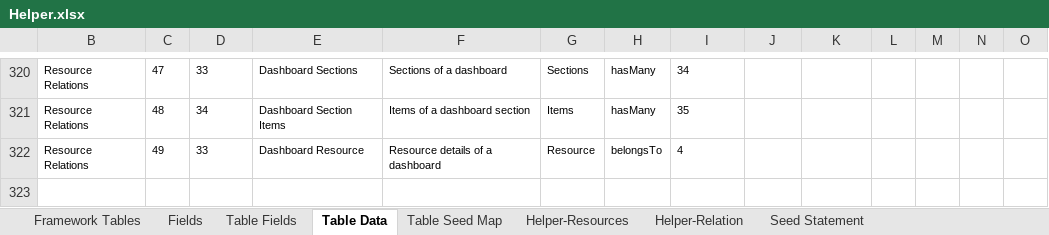
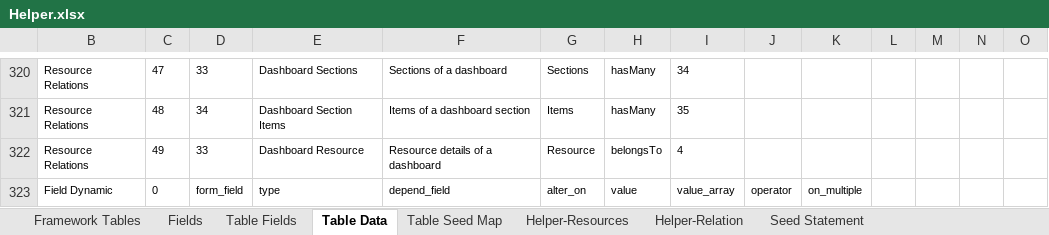
Before and after one commit to MilestoneInnovativeTechnologies/Appframe, an Excel workbook: Helper.xlsx, sheet Table Data, drawn as a sheet; only a part is shown, gaps mark what is left out; values as stored, in another font and other column widths than the file's, no borders; table styles not drawn; rows hold the shown columns only; the diff names each change by its address in the sheet, - before the commit and + after, or states it on an @@ line.

Commit message:
For dynamic form field, db table created

```diff
--- a/Helper.xlsx (sheet Table Data)
+++ b/Helper.xlsx (sheet Table Data)
+row 323: Field Dynamic | 0 | form_field | type | depend_field | alter_on | value | value_array | operator | on_multiple
```
Also changed, not shown: sheet Table Fields, sheet Fields, sheet Framework Tables, sheet Table Seed Map, hidden cells, 1 other file.
